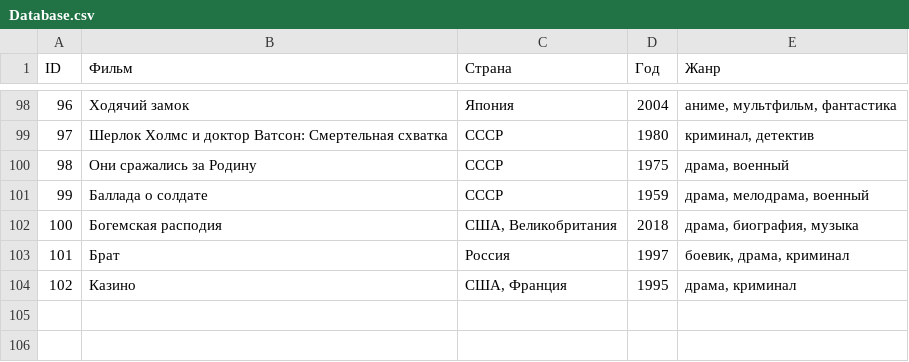
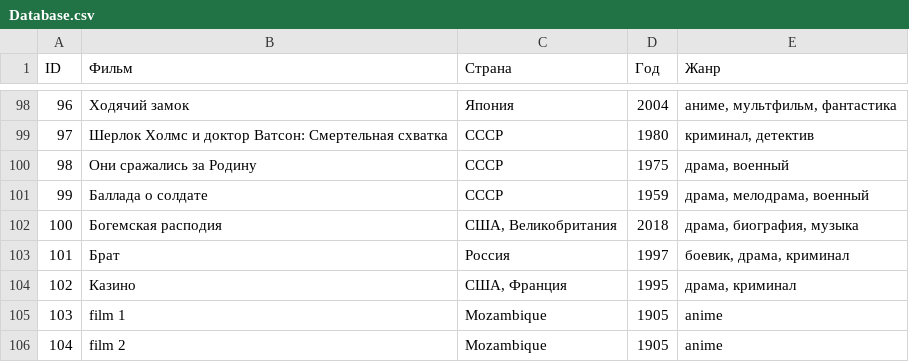
Before and after one commit to shemloft/filmbot, a CSV file: Database.csv, drawn as a sheet; only a part is shown, gaps mark what is left out.

```diff
--- a/Database.csv
+++ b/Database.csv
@@ -104 +104,3 @@
 102;Казино;США, Франция;1995;драма, криминал
+"103";"film 1";"Mozambique";"1905";"anime"
+"104";"film 2";"Mozambique";"1905";"anime"
```
Also changed, not shown: 6 other files.
